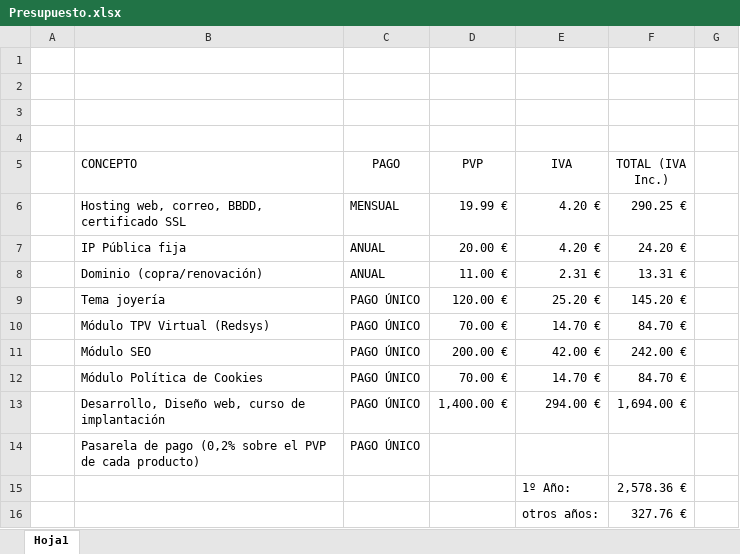
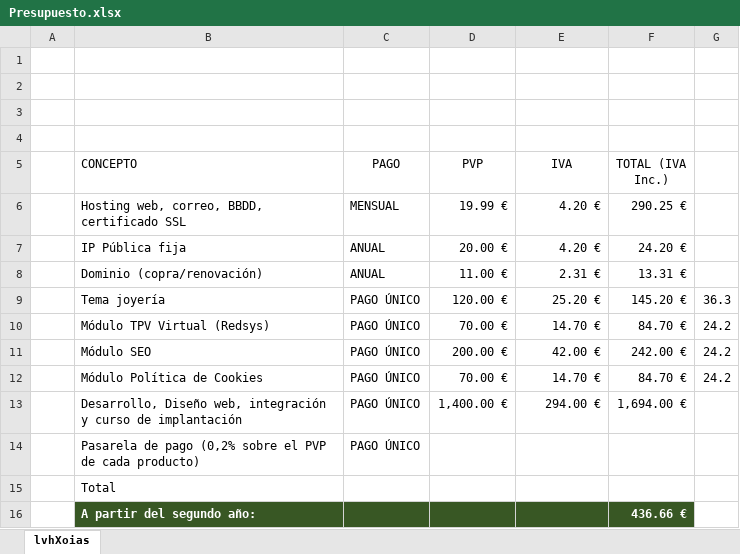
Before and after one commit to JuanGarridoTroche/PROYECTOS, an Excel workbook: lvh_xoias/Presupuesto.xlsx, sheet lvhXoias, drawn as a sheet; values as stored, in another font and other column widths than the file's, no borders; table styles not drawn; removed rows and columns are numbered as before the commit, all else as after; the diff names each change by its address in the sheet, - before the commit and + after, or states it on an @@ line.

```diff
--- a/lvh_xoias/Presupuesto.xlsx (sheet lvhXoias)
+++ b/lvh_xoias/Presupuesto.xlsx (sheet lvhXoias)
-sheet tab: Hoja1
+sheet tab: lvhXoias
-G9: (empty)
+G9: 36.3
-G10:G12: (empty)
+G10:G12: 24.2
-B13 (CONCEPTO): …Diseño web, curso de…
+B13 (CONCEPTO): …Diseño web, integración y curso de…
-row 15:  |  |  |  | 1º Año: | 2,578.36 €
-row 16:  |  |  |  | otros años: | 327.76 €
+row 15:  | Total |  |  |  | 2,578.36 €
+row 16:  | A partir del segundo año: |  |  |  | 436.66 €
```
Also changed, not shown: 6 other files.
